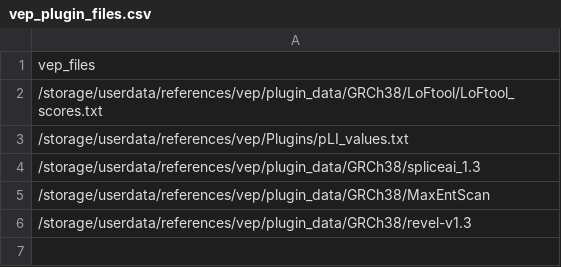
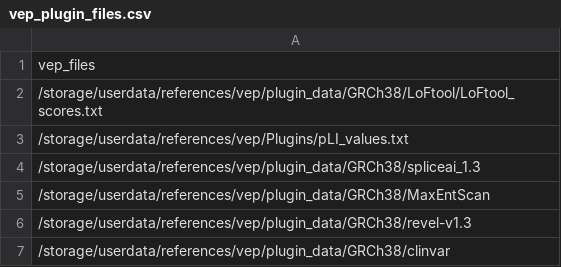
Before and after one commit to gmc-norr/config-files, a CSV file: nf-core/assets/raredisease/vep_plugin_files.csv, drawn as a sheet.

Commit message:
Add CLINVAR annotations

```diff
--- a/nf-core/assets/raredisease/vep_plugin_files.csv
+++ b/nf-core/assets/raredisease/vep_plugin_files.csv
@@ -6 +6,2 @@ vep_files
 /storage/userdata/references/vep/plugin_data/GRCh38/revel-v1.3
+/storage/userdata/references/vep/plugin_data/GRCh38/clinvar
```
Also changed, not shown: 1 other file.
